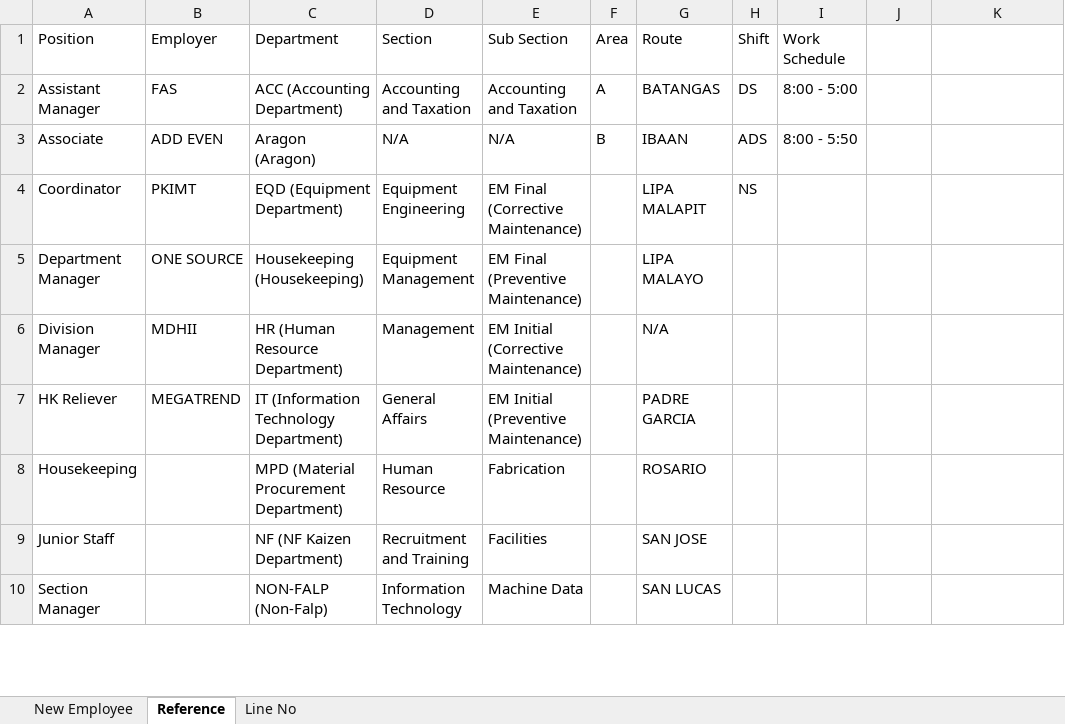
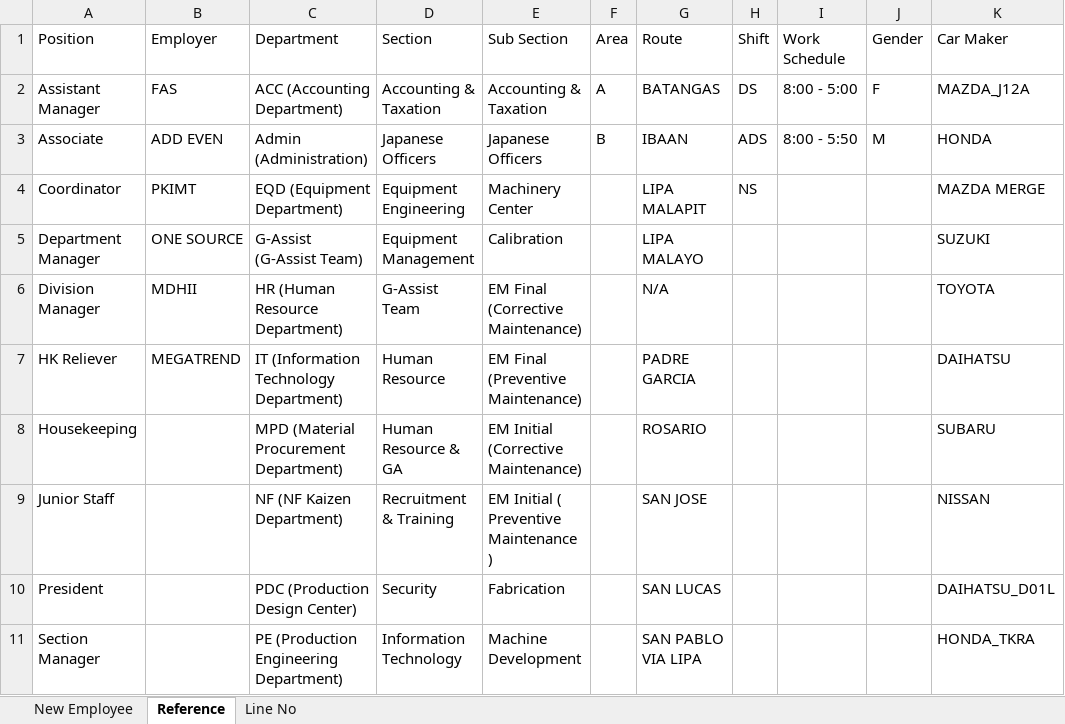
Before and after one commit to falpwebdev/shuttle_allocation, an Excel workbook: manpower_adjustment/templates/Add Manpower Template.xlsx, sheet Reference, drawn as a sheet; only a part is shown; values as stored, in another font and other column widths than the file's, no borders; addresses are those after the commit; the diff covers the shown part only; the diff names each change by its address in the sheet, - before the commit and + after, or states it on an @@ line.

```diff
--- a/manpower_adjustment/templates/Add Manpower Template.xlsx (sheet Reference)
+++ b/manpower_adjustment/templates/Add Manpower Template.xlsx (sheet Reference)
-J1: (empty)
+J1: Gender
-K1: (empty)
+K1: Car Maker
-D2 (Section): Accounting and Taxation
+D2 (Section): Accounting & Taxation
-E2 (Sub Section): Accounting and Taxation
+E2 (Sub Section): Accounting & Taxation
-J2 (Gender): (empty)
+J2 (Gender): F
-K2 (Car Maker): (empty)
+K2 (Car Maker): MAZDA_J12A
-C3 (Department): Aragon (Aragon)
+C3 (Department): Admin (Administration)
-D3 (Section): N/A
+D3 (Section): Japanese Officers
-E3 (Sub Section): N/A
+E3 (Sub Section): Japanese Officers
-J3 (Gender): (empty)
+J3 (Gender): M
-K3 (Car Maker): (empty)
+K3 (Car Maker): HONDA
-E4 (Sub Section): EM Final (Corrective Maintenance)
+E4 (Sub Section): Machinery Center
-K4 (Car Maker): (empty)
+K4 (Car Maker): MAZDA MERGE
-C5 (Department): Housekeeping (Housekeeping)
+C5 (Department): G-Assist (G-Assist Team)
-E5 (Sub Section): EM Final (Preventive Maintenance)
+E5 (Sub Section): Calibration
-K5 (Car Maker): (empty)
+K5 (Car Maker): SUZUKI
-D6 (Section): Management
+D6 (Section): G-Assist Team
-E6 (Sub Section): EM Initial (Corrective Maintenance)
+E6 (Sub Section): EM Final (Corrective Maintenance)
-K6 (Car Maker): (empty)
+K6 (Car Maker): TOYOTA
-D7 (Section): General Affairs
+D7 (Section): Human Resource
-E7 (Sub Section): EM Initial (Preventive Maintenance)
+E7 (Sub Section): EM Final (Preventive Maintenance)
-K7 (Car Maker): (empty)
+K7 (Car Maker): DAIHATSU
-D8 (Section): Human Resource
+D8 (Section): Human Resource & GA
-E8 (Sub Section): Fabrication
+E8 (Sub Section): EM Initial (Corrective Maintenance)
-K8 (Car Maker): (empty)
+K8 (Car Maker): SUBARU
-D9 (Section): Recruitment and Training
+D9 (Section): Recruitment & Training
-E9 (Sub Section): Facilities
+E9 (Sub Section): EM Initial ( Preventive Maintenance )
-K9 (Car Maker): (empty)
+K9 (Car Maker): NISSAN
+row 10: President |  | PDC (Production Design Center) | Security | Fabrication |  | SAN LUCAS |  |  |  | DAIHATSU_D01L
-C11 (Department): NON-FALP (Non-Falp)
+C11 (Department): PE (Production Engineering Department)
-E11 (Sub Section): Machine Data
+E11 (Sub Section): Machine Development
-G11 (Route): SAN LUCAS
+G11 (Route): SAN PABLO VIA LIPA
-K11 (Car Maker): (empty)
+K11 (Car Maker): HONDA_TKRA
```
Also changed, not shown: 40 added rows, 17 removed rows, 2 moved rows and 34 edited cells elsewhere in this sheet, sheet Line No, sheet New Employee, hidden cells, functions/templates/Upload New Employee.xlsx, 19 other files.
